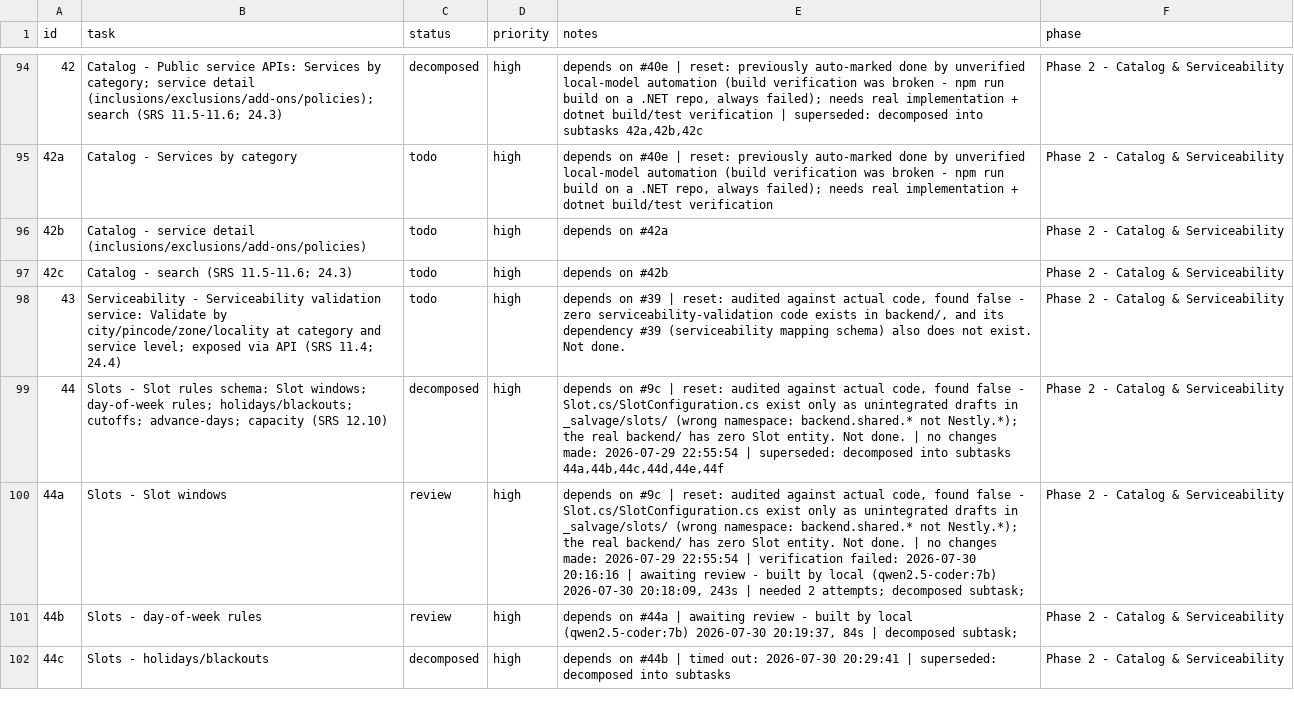
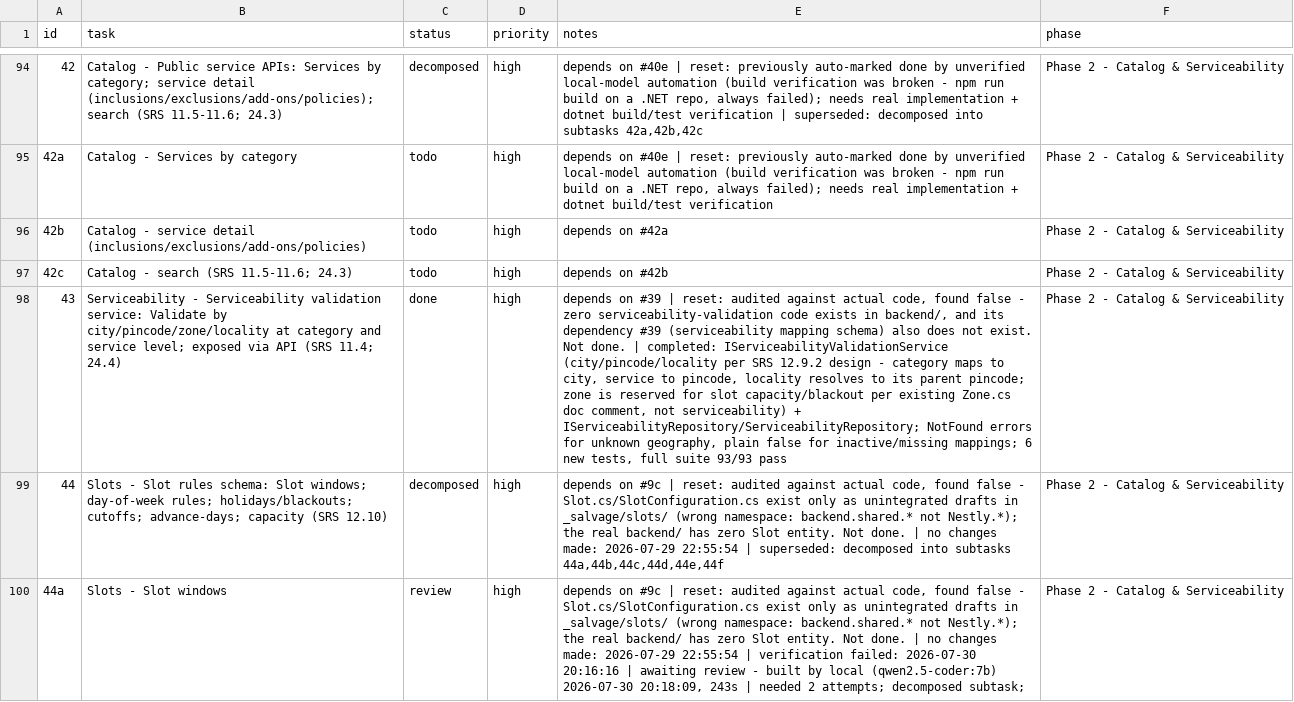
Before and after one commit to SantoshGitlab/nestly, a CSV file: tasks.csv, drawn as a sheet; only a part is shown, gaps mark what is left out; the shorter side is filled out with more unchanged rows; the diff names each change by its address in the sheet, - before the commit and + after, or states it on an @@ line.

```diff
--- a/tasks.csv
+++ b/tasks.csv
-C98 (status): todo
+C98 (status): done
-E98 (notes): …Not done.
+E98 (notes): …Not done. | completed: IServiceabilityValidationService (city/pincode/locality per SRS 12.9.2 design - category maps to city, service to pincode, locality resolves to its parent pincode; zone is reserved for slot capacity/blackout per existing Zone.cs doc comment, not serviceability) + IServiceabilityRepository/ServiceabilityRepository; NotFound errors for unknown geography, plain false for inactive/missing mappings; 6 new tests, full suite 93/93 pass
```
Also changed, not shown: 6 other files.
